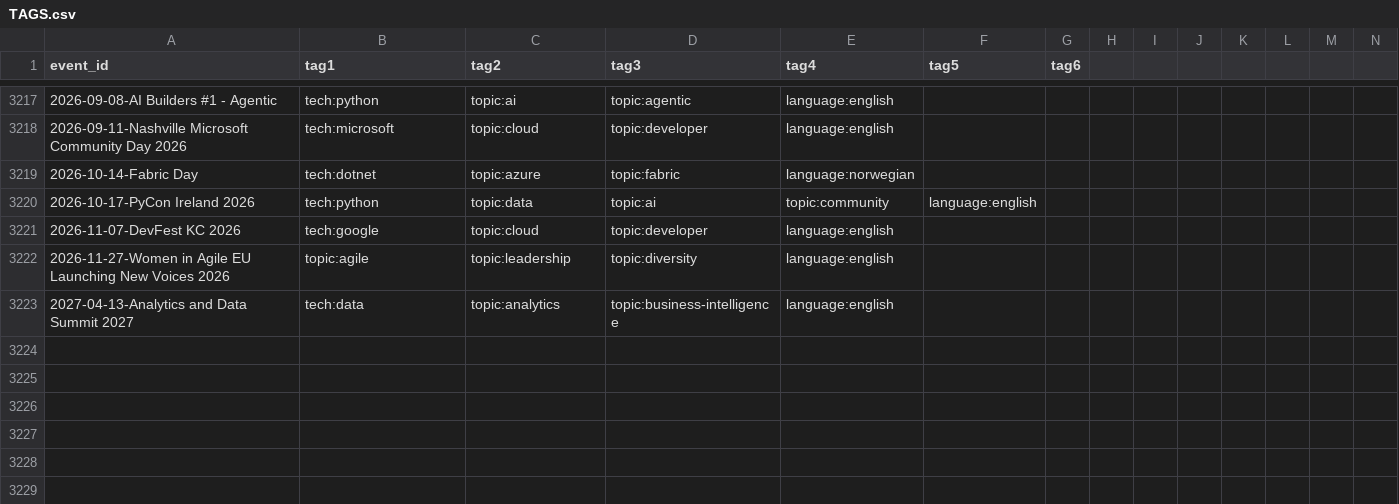
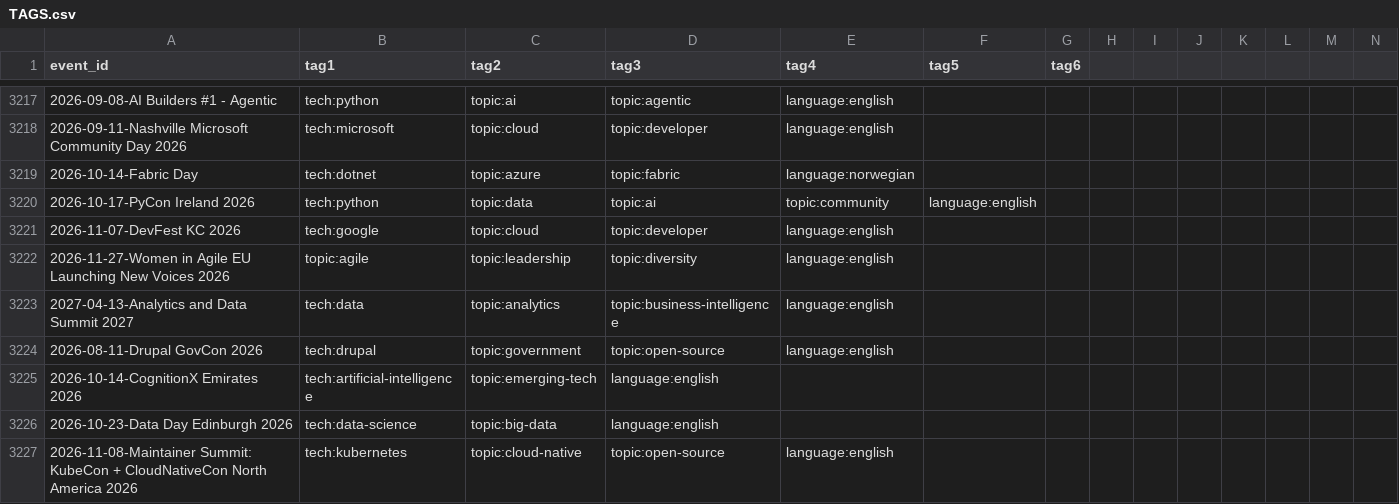
Before and after one commit to scraly/developers-conferences-agenda, a CSV file: TAGS.csv, drawn as a sheet; only a part is shown, gaps mark what is left out; rows hold the shown columns only; the diff names each change by its address in the sheet, - before the commit and + after, or states it on an @@ line.

Commit message:
generate new tags (#3172)
Co-authored-by: scraly <2543381+scraly@users.noreply.github.com>

```diff
--- a/TAGS.csv
+++ b/TAGS.csv
+row 3224: 2026-08-11-Drupal GovCon 2026 | tech:drupal | topic:government | topic:open-source | language:english
+row 3225: 2026-10-14-CognitionX Emirates 2026 | tech:artificial-intelligence | topic:emerging-tech | language:english
+row 3226: 2026-10-23-Data Day Edinburgh 2026 | tech:data-science | topic:big-data | language:english
+row 3227: 2026-11-08-Maintainer Summit: KubeCon + CloudNativeCon North America 2026 | tech:kubernetes | topic:cloud-native | topic:open-source | language:english
```
